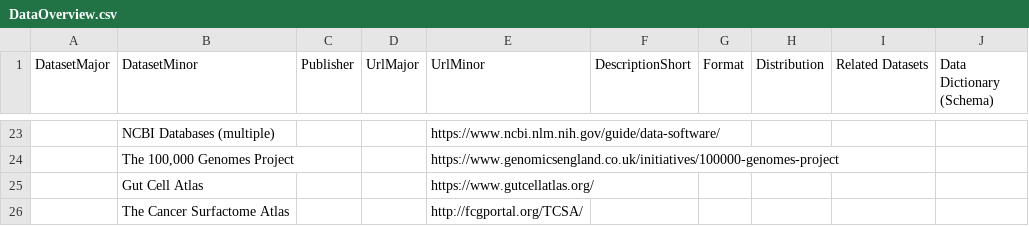
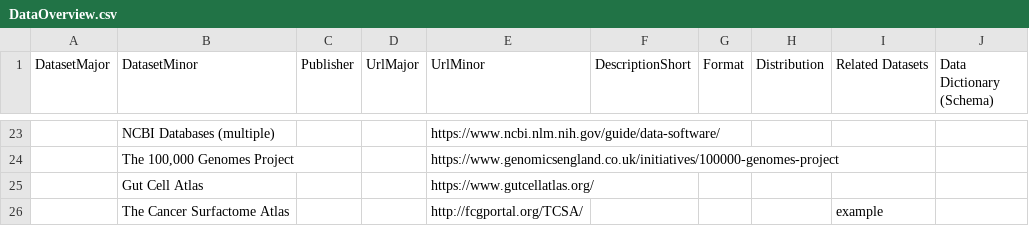
Before and after one commit to awesome-bio/datasets, a CSV file: DataOverview.csv, drawn as a sheet; only a part is shown, gaps mark what is left out; the diff names each change by its address in the sheet, - before the commit and + after, or states it on an @@ line.

Commit message:
Update DataOverview.csv
test for show

```diff
--- a/DataOverview.csv
+++ b/DataOverview.csv
-I26 (Related Datasets): (empty)
+I26 (Related Datasets): example
```
